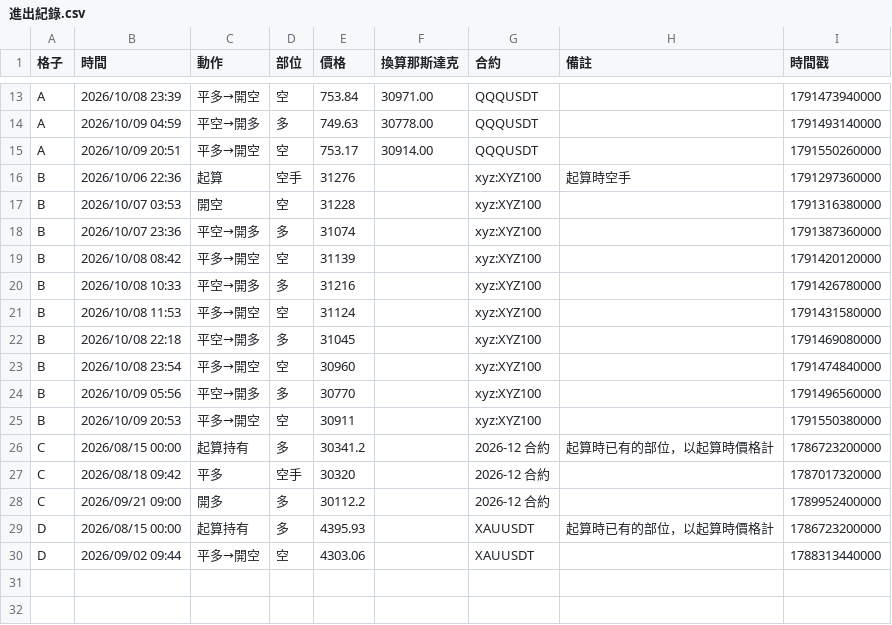
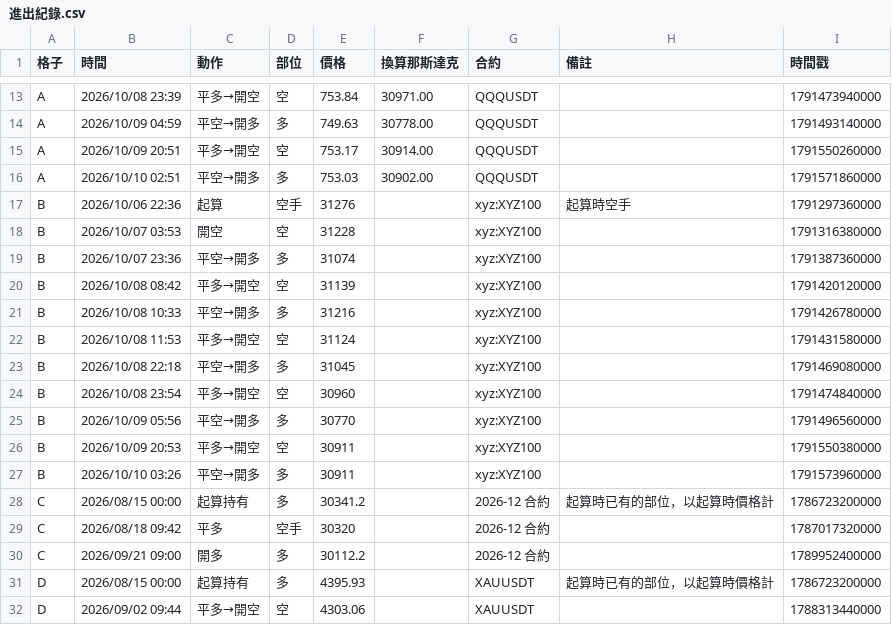
Before and after one commit to EASON-237588/index-trend-dashboard, a CSV file: 實際紀錄/進出紀錄.csv, drawn as a sheet; only a part is shown, gaps mark what is left out.

```diff
--- a/實際紀錄/進出紀錄.csv
+++ b/實際紀錄/進出紀錄.csv
@@ -15,2 +15,3 @@ A,2026/10/09 04:59,平空→開多,多,749.63,30778.00,QQQUSDT,,1791493140000
 A,2026/10/09 20:51,平多→開空,空,753.17,30914.00,QQQUSDT,,1791550260000
+A,2026/10/10 02:51,平空→開多,多,753.03,30902.00,QQQUSDT,,1791571860000
 B,2026/10/06 22:36,起算,空手,31276,,xyz:XYZ100,起算時空手,1791297360000
@@ -25,2 +26,3 @@ B,2026/10/09 05:56,平空→開多,多,30770,,xyz:XYZ100,,1791496560000
 B,2026/10/09 20:53,平多→開空,空,30911,,xyz:XYZ100,,1791550380000
+B,2026/10/10 03:26,平空→開多,多,30911,,xyz:XYZ100,,1791573960000
 C,2026/08/15 00:00,起算持有,多,30341.2,,2026-12 合約,起算時已有的部位，以起算時價格計,1786723200000
```
